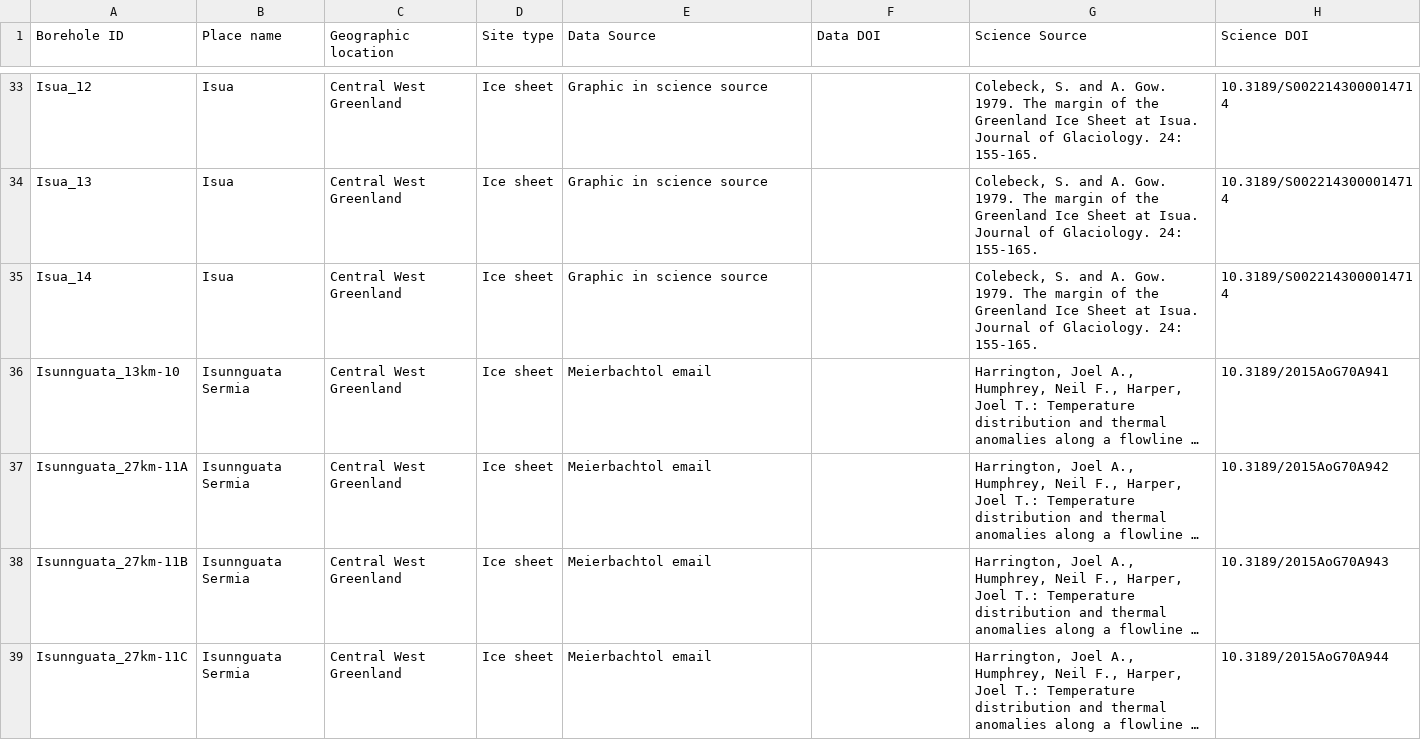
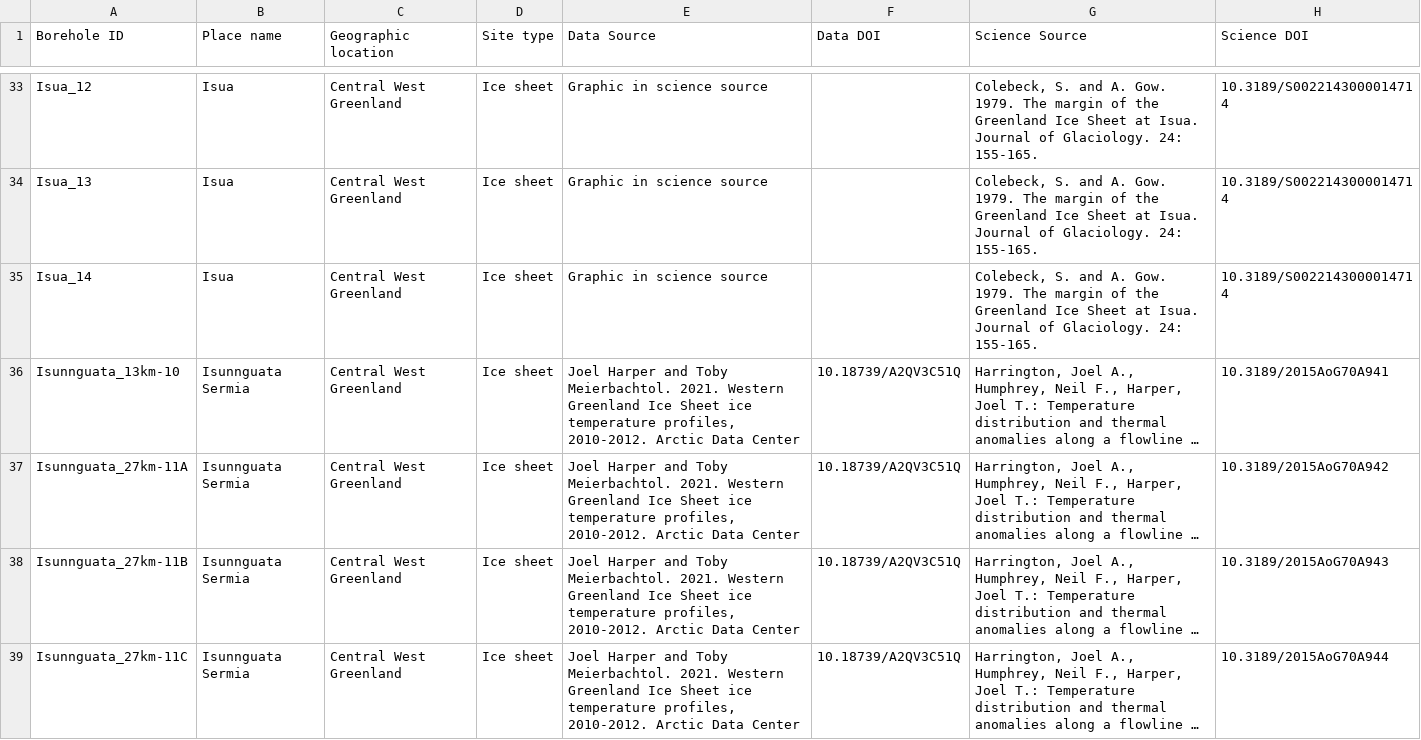
Before and after one commit to GEUS-Glaciology-and-Climate/greenland_ice_borehole_temperature_profiles, a CSV file: data/meta.csv, drawn as a sheet; only a part is shown, gaps mark what is left out; long unchanged cells end in …; the diff covers the shown part only; the diff names each change by its address in the sheet, - before the commit and + after, or states it on an @@ line.

Commit message:
Data archive DOI
Profiles from Harrington (2015) originally provided via email.
Now published in Arctic Data Center at doi:10.18739/A2QV3C51Q

11 profiles from H2015 (Isunnguate_{13,27,46}{A,B,C} and M1,M2)

```diff
--- a/data/meta.csv
+++ b/data/meta.csv
-E36:E39 (Data Source): Meierbachtol email
+E36:E39 (Data Source): Joel Harper and Toby Meierbachtol. 2021. Western Greenland Ice Sheet ice temperature profiles, 2010-2012. Arctic Data Center
-F36:F39 (Data DOI): (empty)
+F36:F39 (Data DOI): 10.18739/A2QV3C51Q
```
Also changed, not shown: 14 edited cells elsewhere in this file, 23 other files.
